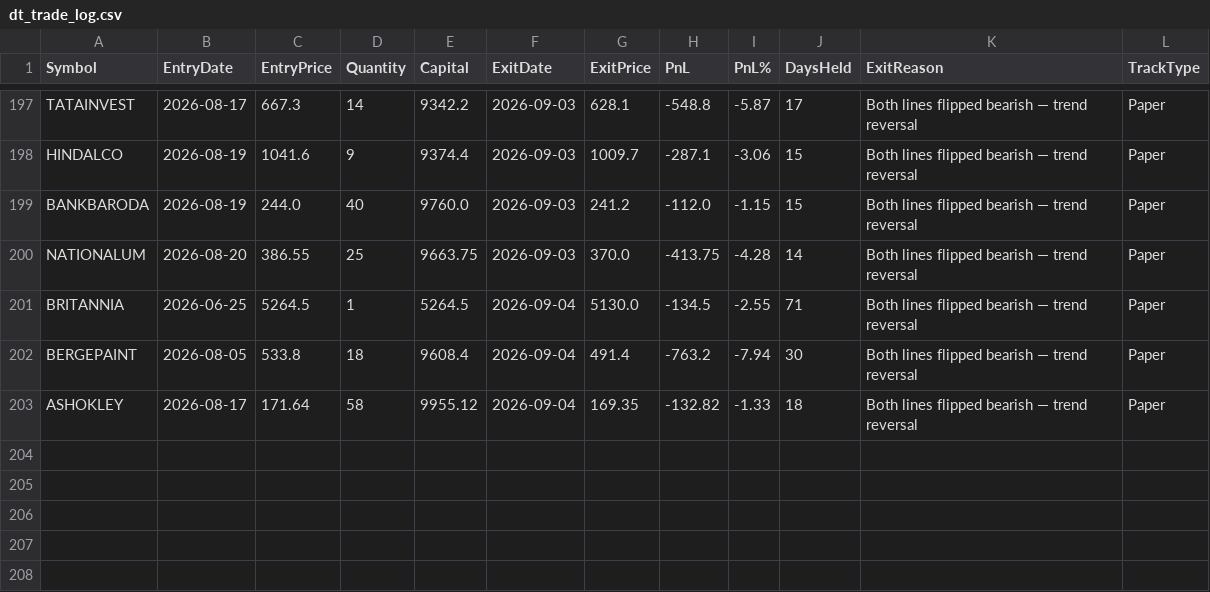
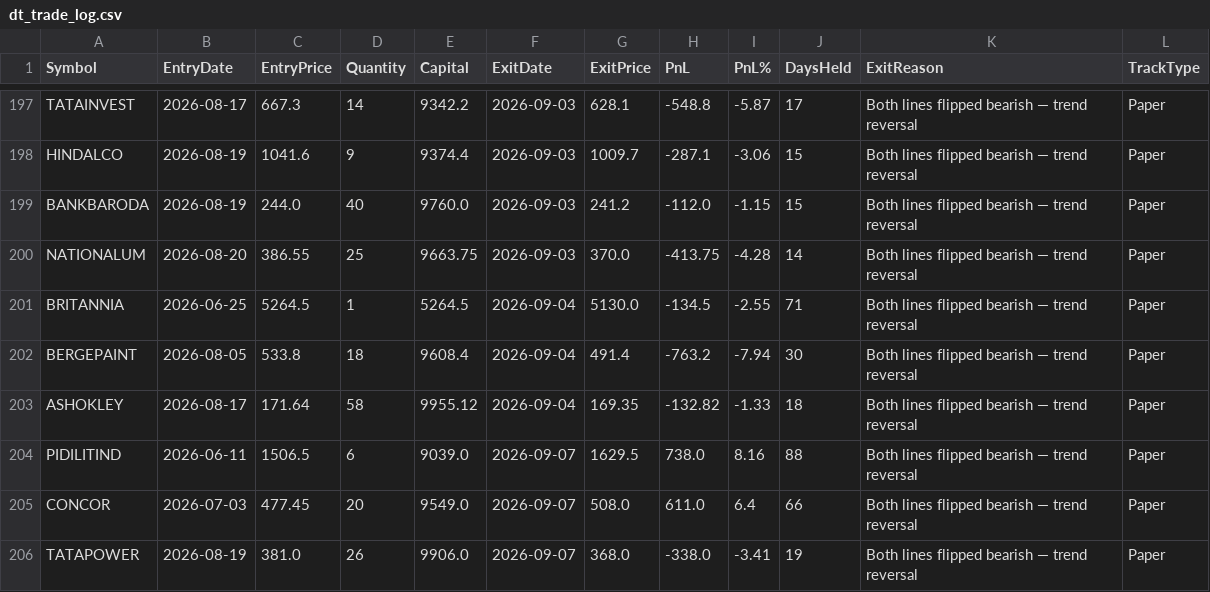
Before and after one commit to finnyrajmann/nse-dual_trend, a CSV file: data/dt_trade_log.csv, drawn as a sheet; only a part is shown, gaps mark what is left out; the diff names each change by its address in the sheet, - before the commit and + after, or states it on an @@ line.

Commit message:
Auto-update — 2026-09-07

```diff
--- a/data/dt_trade_log.csv
+++ b/data/dt_trade_log.csv
+row 204: PIDILITIND | 2026-06-11 | 1506.5 | 6 | 9039.0 | 2026-09-07 | 1629.5 | 738.0 | 8.16 | 88 | Both lines flipped bearish — trend reversal | Paper
+row 205: CONCOR | 2026-07-03 | 477.45 | 20 | 9549.0 | 2026-09-07 | 508.0 | 611.0 | 6.4 | 66 | Both lines flipped bearish — trend reversal | Paper
+row 206: TATAPOWER | 2026-08-19 | 381.0 | 26 | 9906.0 | 2026-09-07 | 368.0 | -338.0 | -3.41 | 19 | Both lines flipped bearish — trend reversal | Paper
```
